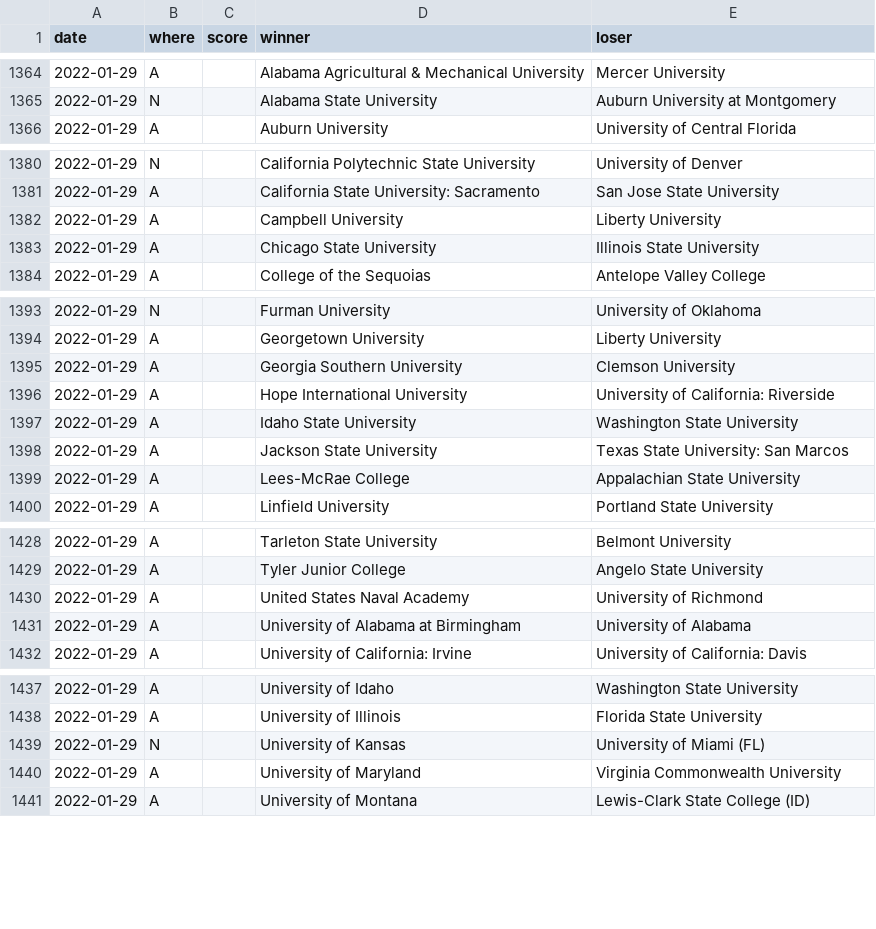
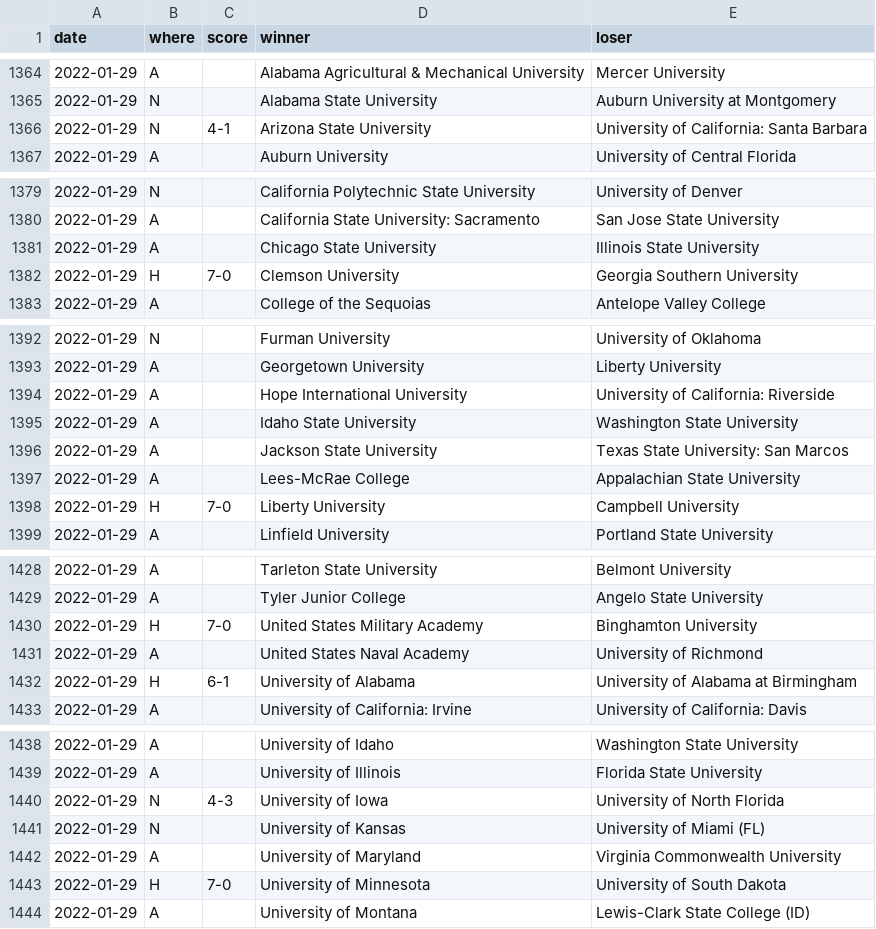
Before and after one commit to TennisOpenData/college-tennis-massey, a TSV file: 2021-22_women_results.tsv, drawn as a sheet; only a part is shown, gaps mark what is left out; the diff covers the shown part only.

```diff
--- a/2021-22_women_results.tsv
+++ b/2021-22_women_results.tsv
@@ -1365,2 +1365,3 @@ date	where	score	winner	loser
 2022-01-29	N		Alabama State University	Auburn University at Montgomery
+2022-01-29	N	4-1	Arizona State University	University of California: Santa Barbara
 2022-01-29	A		Auburn University	University of Central Florida
@@ -1381,4 +1380,4 @@ date	where	score	winner	loser
 2022-01-29	A		California State University: Sacramento	San Jose State University
-2022-01-29	A		Campbell University	Liberty University
 2022-01-29	A		Chicago State University	Illinois State University
+2022-01-29	H	7-0	Clemson University	Georgia Southern University
 2022-01-29	A		College of the Sequoias	Antelope Valley College
@@ -1394,3 +1393,2 @@ date	where	score	winner	loser
 2022-01-29	A		Georgetown University	Liberty University
-2022-01-29	A		Georgia Southern University	Clemson University
 2022-01-29	A		Hope International University	University of California: Riverside
@@ -1399,2 +1397,3 @@ date	where	score	winner	loser
 2022-01-29	A		Lees-McRae College	Appalachian State University
+2022-01-29	H	7-0	Liberty University	Campbell University
 2022-01-29	A		Linfield University	Portland State University
@@ -1429,4 +1429,5 @@ date	where	score	winner	loser
 2022-01-29	A		Tyler Junior College	Angelo State University
+2022-01-29	H	7-0	United States Military Academy	Binghamton University
 2022-01-29	A		United States Naval Academy	University of Richmond
-2022-01-29	A		University of Alabama at Birmingham	University of Alabama
+2022-01-29	H	6-1	University of Alabama	University of Alabama at Birmingham
 2022-01-29	A		University of California: Irvine	University of California: Davis
@@ -1438,4 +1439,6 @@ date	where	score	winner	loser
 2022-01-29	A		University of Illinois	Florida State University
+2022-01-29	N	4-3	University of Iowa	University of North Florida
 2022-01-29	N		University of Kansas	University of Miami (FL)
 2022-01-29	A		University of Maryland	Virginia Commonwealth University
+2022-01-29	H	7-0	University of Minnesota	University of South Dakota
 2022-01-29	A		University of Montana	Lewis-Clark State College (ID)
```
Also changed, not shown: 3 added rows and 3 removed rows elsewhere in this file, 2021-22_men_results.tsv.
